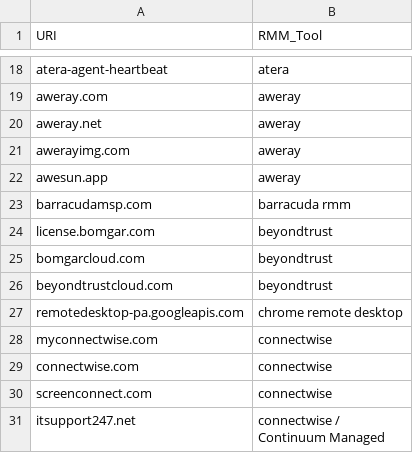
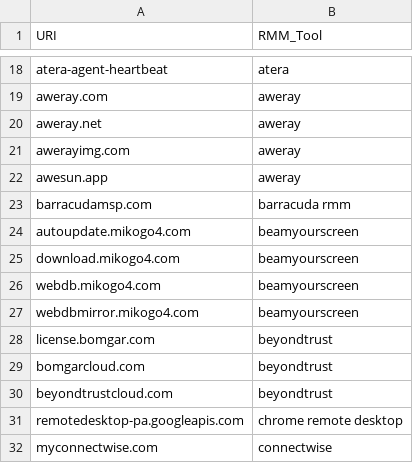
Before and after one commit to jischell-msft/RemoteManagementMonitoringTools, a CSV file: Network Indicators/RMM_SummaryNetworkURI.csv, drawn as a sheet; only a part is shown, gaps mark what is left out; the shorter side is filled out with more unchanged rows; the diff names each change by its address in the sheet, - before the commit and + after, or states it on an @@ line.

```diff
--- a/Network Indicators/RMM_SummaryNetworkURI.csv
+++ b/Network Indicators/RMM_SummaryNetworkURI.csv
+row 24: autoupdate.mikogo4.com | beamyourscreen
+row 25: download.mikogo4.com | beamyourscreen
+row 26: webdb.mikogo4.com | beamyourscreen
+row 27: webdbmirror.mikogo4.com | beamyourscreen
```
Also changed, not shown: 5 other files.
